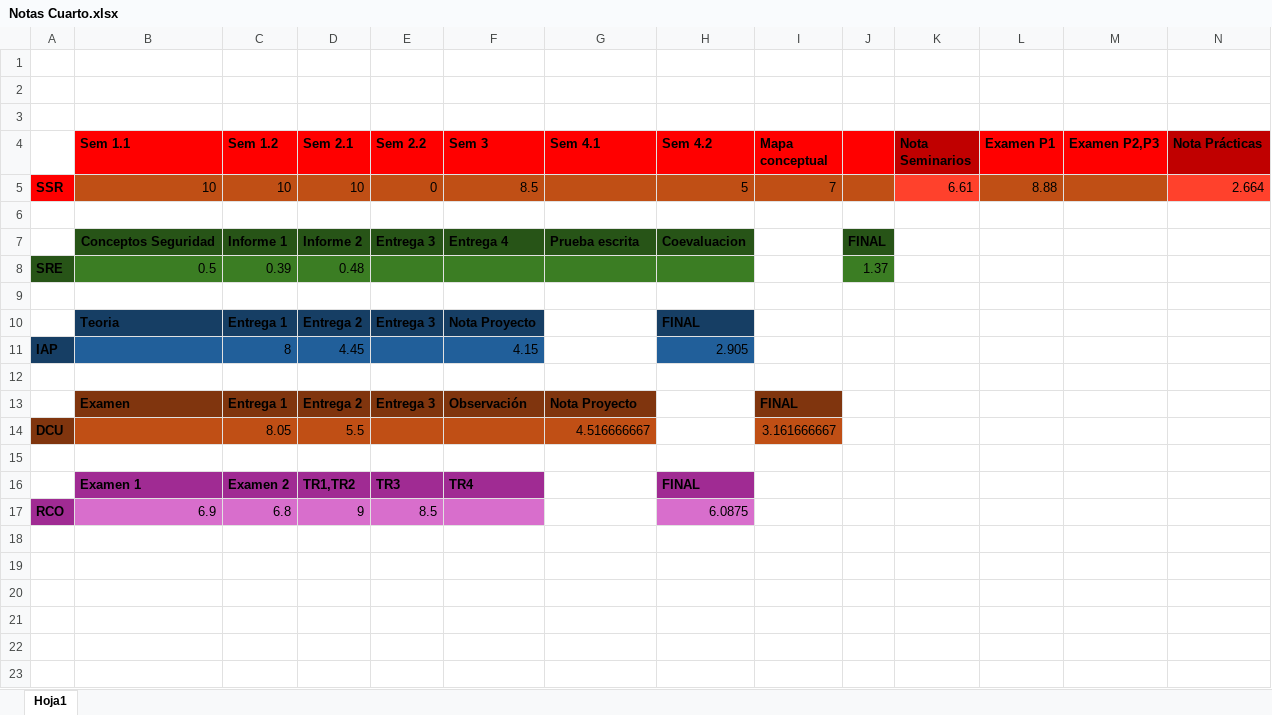
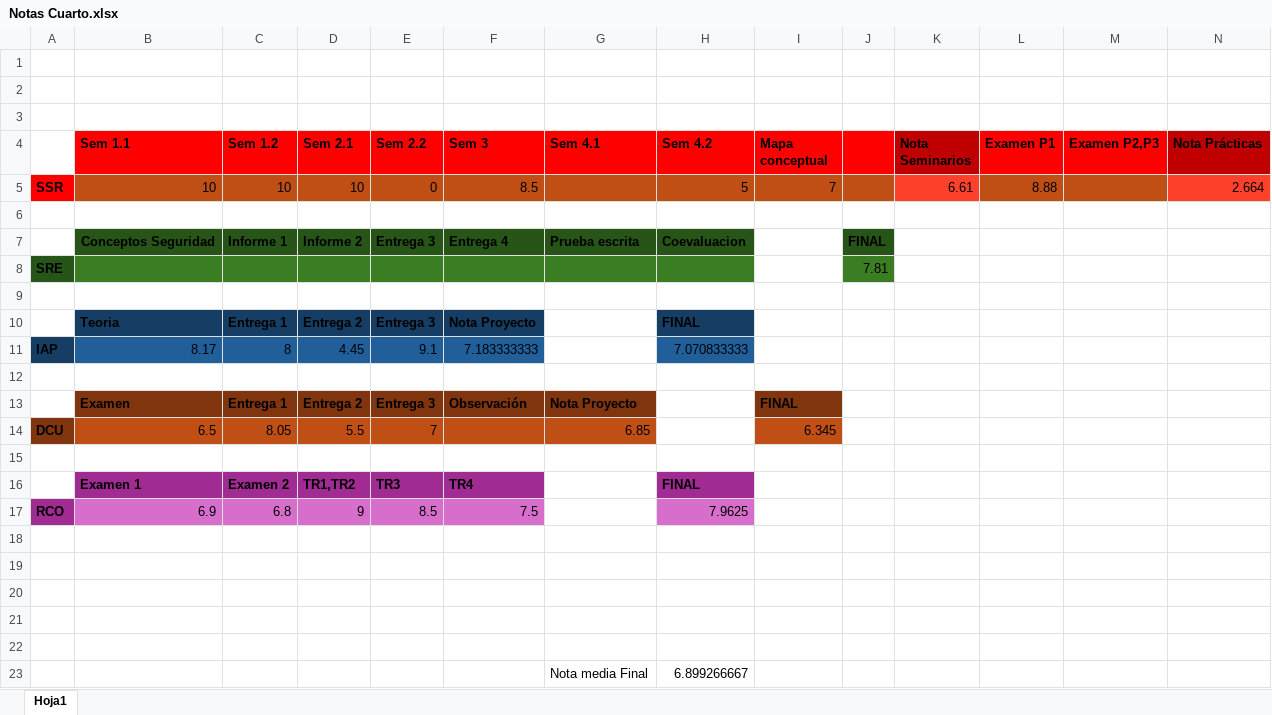
Before and after one commit to ismafh/Ingenieria-Informatica, an Excel workbook: 4º/Notas Cuarto.xlsx, sheet Hoja1, drawn as a sheet; only a part is shown; values as stored, in another font and other column widths than the file's, no borders; removed rows and columns are numbered as before the commit, all else as after; rows hold the shown columns only; the diff names each change by its address in the sheet, - before the commit and + after, or states it on an @@ line.

```diff
--- a/4º/Notas Cuarto.xlsx (sheet Hoja1)
+++ b/4º/Notas Cuarto.xlsx (sheet Hoja1)
-row 8: SRE | 0.5 | 0.39 | 0.48 |  |  |  |  |  | 1.37
+row 8: SRE |  |  |  |  |  |  |  |  | 7.81
-B11 (Sem 1.1): (empty)
+B11 (Sem 1.1): 8.17
-E11 (Sem 2.2): (empty)
+E11 (Sem 2.2): 9.1
-F11 (Sem 3): 4.15
+F11 (Sem 3): 7.183333333
-H11 (Sem 4.2): 2.905
+H11 (Sem 4.2): 7.070833333
-B14 (Sem 1.1): (empty)
+B14 (Sem 1.1): 6.5
-E14 (Sem 2.2): (empty)
+E14 (Sem 2.2): 7
-G14 (Sem 4.1): 4.516666667
+G14 (Sem 4.1): 6.85
-I14 (Mapa conceptual): 3.161666667
+I14 (Mapa conceptual): 6.345
-F17 (Sem 3): (empty)
+F17 (Sem 3): 7.5
-H17 (Sem 4.2): 6.0875
+H17 (Sem 4.2): 7.9625
+row 18: (empty)
+row 19: (empty)
+row 20: (empty)
+row 21: (empty)
+row 22: (empty)
+row 23:  |  |  |  |  |  | Nota media Final | 6.899266667
```
Also changed, not shown: 20 other files.
